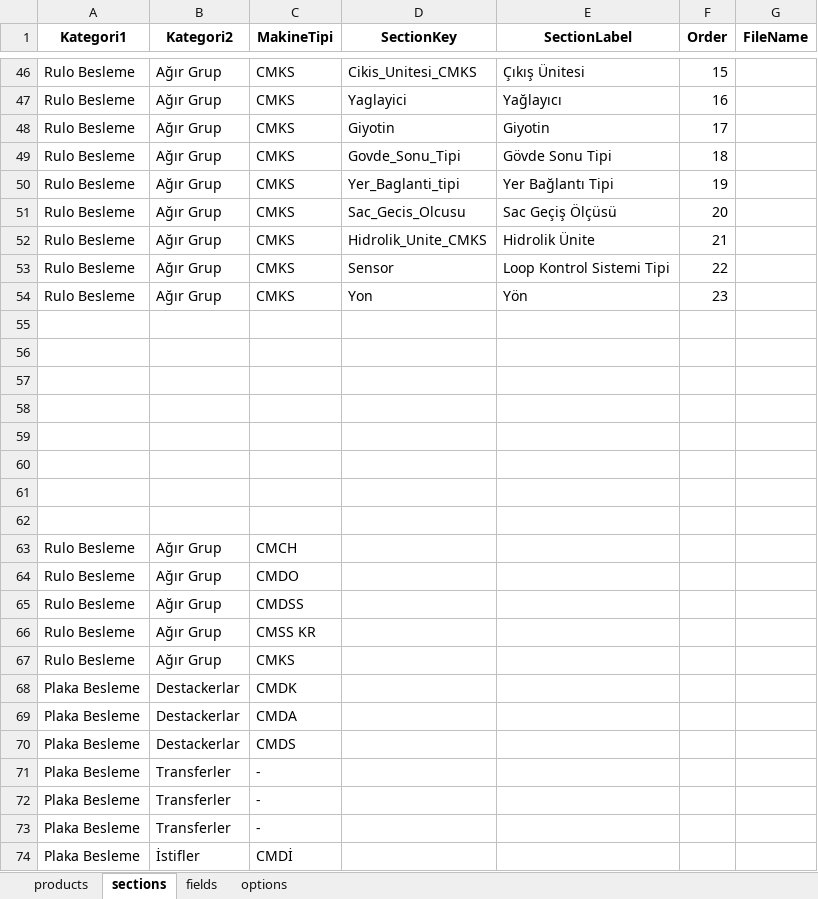
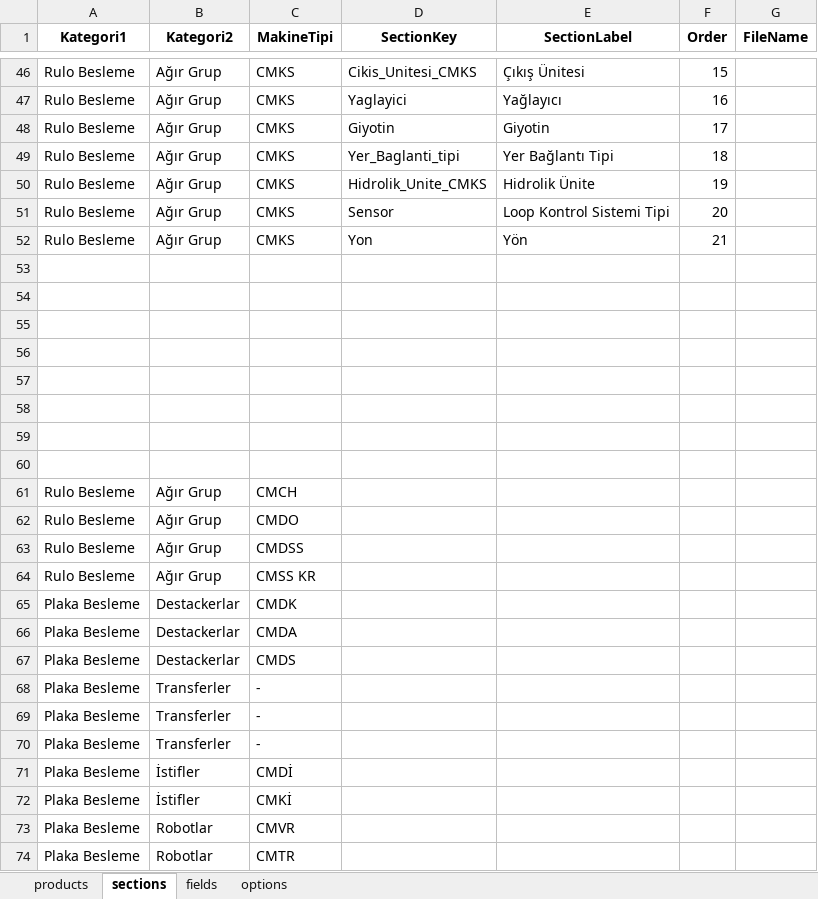
Before and after one commit to hsnylmz1837/uzun_kod_olustur_v19_patch2, an Excel workbook: data/schema.xlsx, sheet sections, drawn as a sheet; only a part is shown, gaps mark what is left out; the shorter side is filled out with more unchanged rows; values as stored, in another font and other column widths than the file's, no borders; removed rows and columns are numbered as before the commit, all else as after; the diff names each change by its address in the sheet, - before the commit and + after, or states it on an @@ line.

Commit message:
Add files via upload

```diff
--- a/data/schema.xlsx (sheet sections)
+++ b/data/schema.xlsx (sheet sections)
-row 49: Rulo Besleme | Ağır Grup | CMKS | Govde_Sonu_Tipi | Gövde Sonu Tipi | 18
-F49 (Order): 19
+F49 (Order): 18
-row 51: Rulo Besleme | Ağır Grup | CMKS | Sac_Gecis_Olcusu | Sac Geçiş Ölçüsü | 20
-F50 (Order): 21
+F50 (Order): 19
-F51 (Order): 22
+F51 (Order): 20
-F52 (Order): 23
+F52 (Order): 21
-row 67: Rulo Besleme | Ağır Grup | CMKS
```
Also changed, not shown: sheet fields, sheet options.
